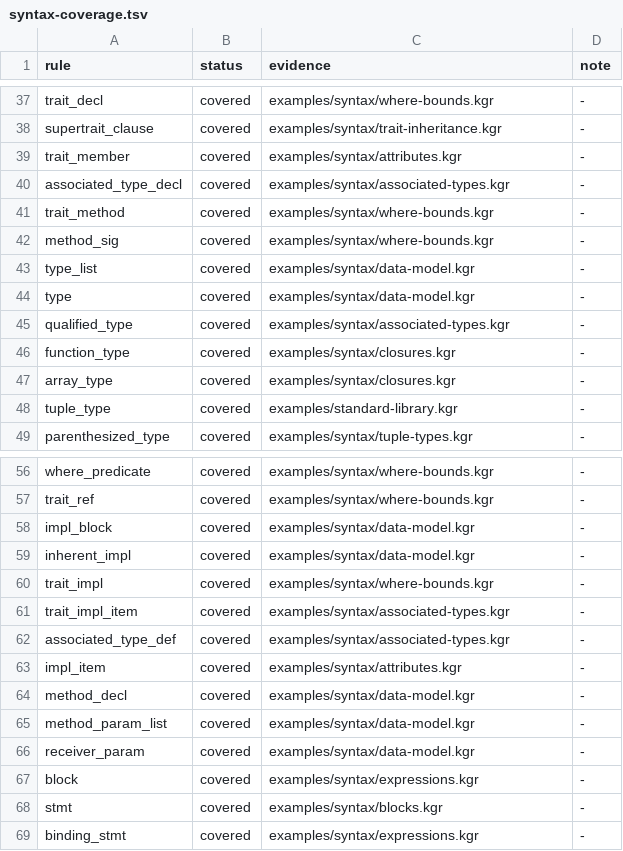
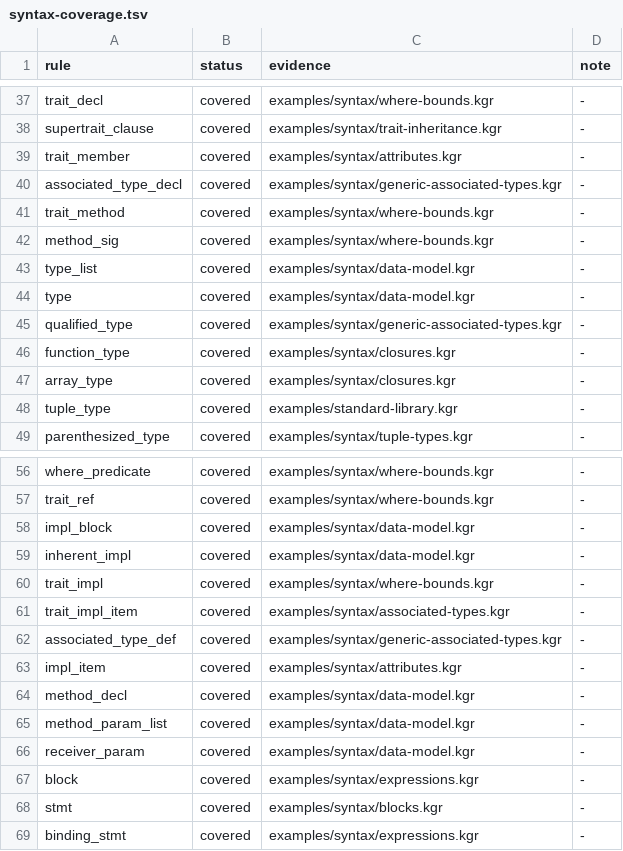
Before and after one commit to kagari-lang/kagari, a TSV file: docs/syntax-coverage.tsv, drawn as a sheet; only a part is shown, gaps mark what is left out.

```diff
--- a/docs/syntax-coverage.tsv
+++ b/docs/syntax-coverage.tsv
@@ -39,3 +39,3 @@ supertrait_clause	covered	examples/syntax/trait-inheritance.kgr	-
 trait_member	covered	examples/syntax/attributes.kgr	-
-associated_type_decl	covered	examples/syntax/associated-types.kgr	-
+associated_type_decl	covered	examples/syntax/generic-associated-types.kgr	-
 trait_method	covered	examples/syntax/where-bounds.kgr	-
@@ -44,3 +44,3 @@ type_list	covered	examples/syntax/data-model.kgr	-
 type	covered	examples/syntax/data-model.kgr	-
-qualified_type	covered	examples/syntax/associated-types.kgr	-
+qualified_type	covered	examples/syntax/generic-associated-types.kgr	-
 function_type	covered	examples/syntax/closures.kgr	-
@@ -61,3 +61,3 @@ trait_impl	covered	examples/syntax/where-bounds.kgr	-
 trait_impl_item	covered	examples/syntax/associated-types.kgr	-
-associated_type_def	covered	examples/syntax/associated-types.kgr	-
+associated_type_def	covered	examples/syntax/generic-associated-types.kgr	-
 impl_item	covered	examples/syntax/attributes.kgr	-
```
Also changed, not shown: docs/syntax-quantifiers.tsv, 48 other files.
